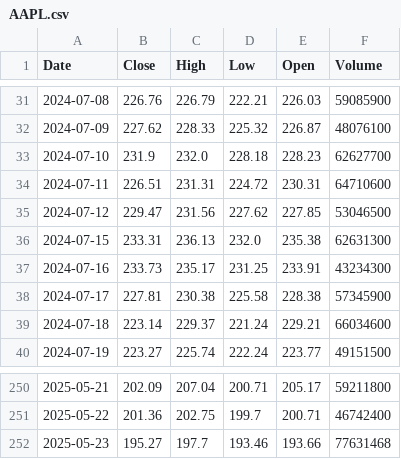
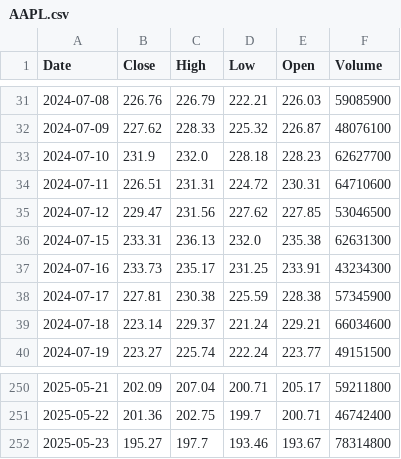
Before and after one commit to itsniranjan12/Algorithmic-Trading, a CSV file: data/AAPL.csv, drawn as a sheet; only a part is shown, gaps mark what is left out.

```diff
--- a/data/AAPL.csv
+++ b/data/AAPL.csv
@@ -37,3 +37,3 @@ Date,Close,High,Low,Open,Volume
 2024-07-16,233.73,235.17,231.25,233.91,43234300
-2024-07-17,227.81,230.38,225.58,228.38,57345900
+2024-07-17,227.81,230.38,225.59,228.38,57345900
 2024-07-18,223.14,229.37,221.24,229.21,66034600
@@ -251,2 +251,2 @@ Date,Close,High,Low,Open,Volume
 2025-05-22,201.36,202.75,199.7,200.71,46742400
-2025-05-23,195.27,197.7,193.46,193.66,77631468
+2025-05-23,195.27,197.7,193.46,193.67,78314800
```
Also changed, not shown: data/AMZN.csv, data/GOOG.csv, 4 other files.
